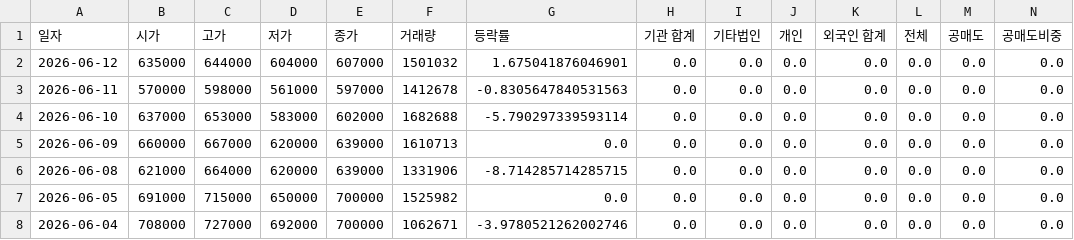
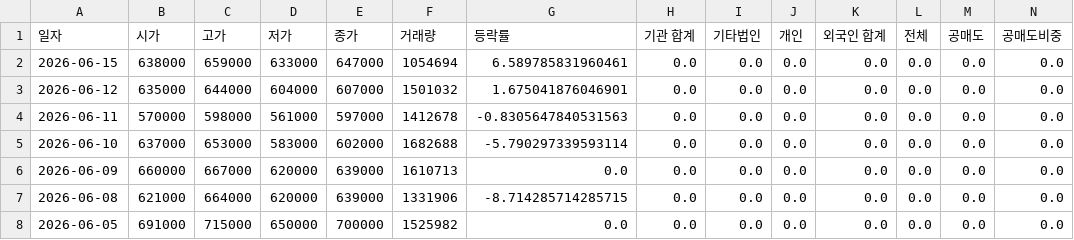
Before and after one commit to ccyun95/Automobile_robot_work, a CSV file: data/Hyundi_005380_stock_data.csv, drawn as a sheet; only a part is shown; the shorter side is filled out with more unchanged rows; rows hold the shown columns only; the diff names each change by its address in the sheet, - before the commit and + after, or states it on an @@ line.

```diff
--- a/data/Hyundi_005380_stock_data.csv
+++ b/data/Hyundi_005380_stock_data.csv
+row 2: 2026-06-15 | 638000 | 659000 | 633000 | 647000 | 1054694 | 6.589785831960461 | 0.0 | 0.0 | 0.0 | 0.0 | 0.0 | 0.0 | 0.0
```
Also changed, not shown: data/HVM_295310_stock_data.csv, data/Hyundai_Autoever_307950_stock_data.csv, 18 other files.
